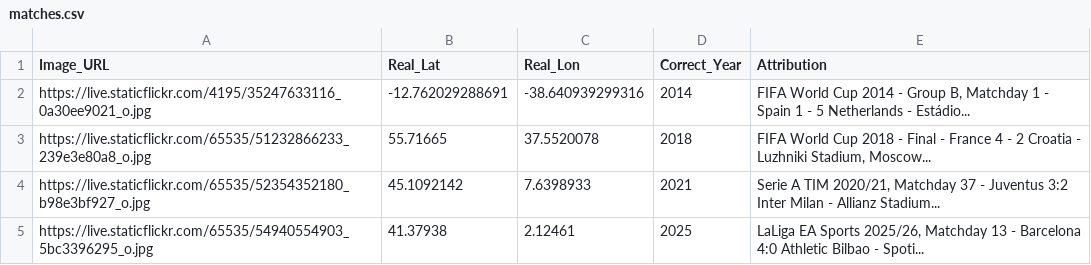
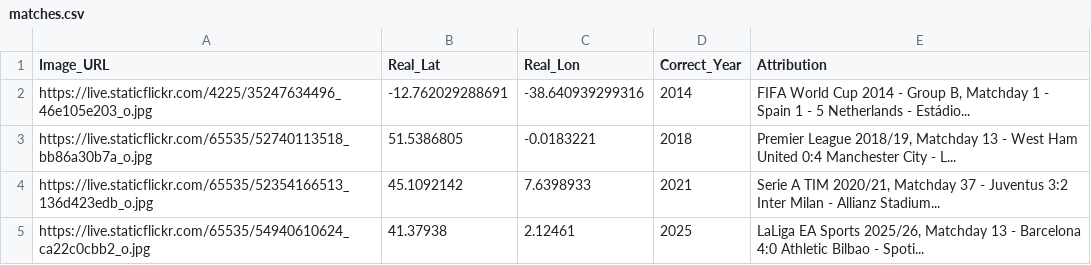
Before and after one commit to jacktkelleher-ops/football-timeguesser, a CSV file: matches.csv, drawn as a sheet.

```diff
--- a/matches.csv
+++ b/matches.csv
@@ -1,5 +1,5 @@
 Image_URL,Real_Lat,Real_Lon,Correct_Year,Attribution
-https://live.staticflickr.com/4195/35247633116_0a30ee9021_o.jpg,-12.762029288691,-38.640939299316,2014,"FIFA World Cup 2014 - Group B, Matchday 1 - Spain 1 - 5 Netherlands - Estádio..."
-https://live.staticflickr.com/65535/51232866233_239e3e80a8_o.jpg,55.71665,37.5520078,2018,"FIFA World Cup 2018 - Final - France 4 - 2 Croatia - Luzhniki Stadium, Moscow..."
-https://live.staticflickr.com/65535/52354352180_b98e3bf927_o.jpg,45.1092142,7.6398933,2021,"Serie A TIM 2020/21, Matchday 37 - Juventus 3:2 Inter Milan - Allianz Stadium..."
-https://live.staticflickr.com/65535/54940554903_5bc3396295_o.jpg,41.37938,2.12461,2025,"LaLiga EA Sports 2025/26, Matchday 13 - Barcelona 4:0 Athletic Bilbao - Spoti..."
+https://live.staticflickr.com/4225/35247634496_46e105e203_o.jpg,-12.762029288691,-38.640939299316,2014,"FIFA World Cup 2014 - Group B, Matchday 1 - Spain 1 - 5 Netherlands - Estádio..."
+https://live.staticflickr.com/65535/52740113518_bb86a30b7a_o.jpg,51.5386805,-0.0183221,2018,"Premier League 2018/19, Matchday 13 - West Ham United 0:4 Manchester City - L..."
+https://live.staticflickr.com/65535/52354166513_136d423edb_o.jpg,45.1092142,7.6398933,2021,"Serie A TIM 2020/21, Matchday 37 - Juventus 3:2 Inter Milan - Allianz Stadium..."
+https://live.staticflickr.com/65535/54940610624_ca22c0cbb2_o.jpg,41.37938,2.12461,2025,"LaLiga EA Sports 2025/26, Matchday 13 - Barcelona 4:0 Athletic Bilbao - Spoti..."
```
